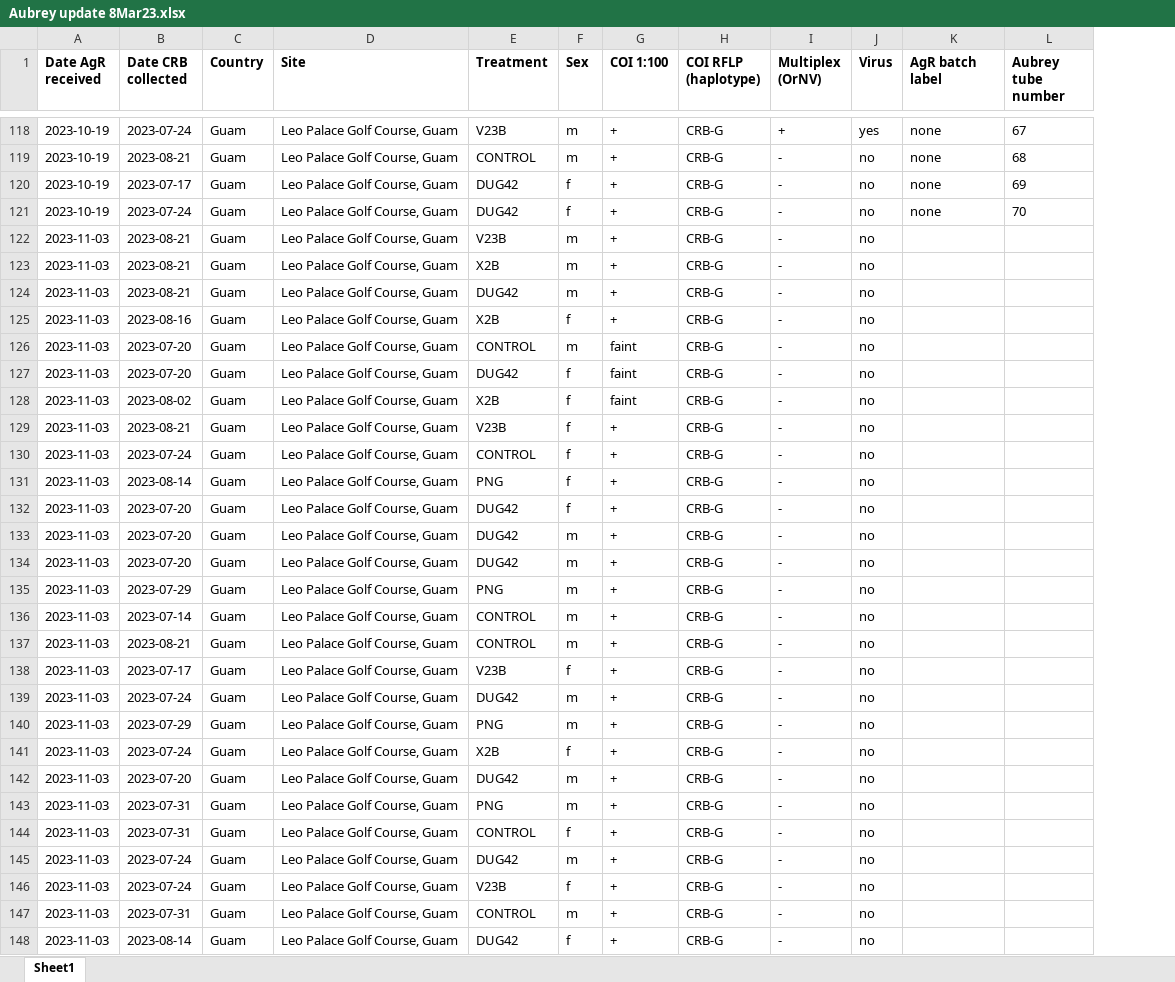
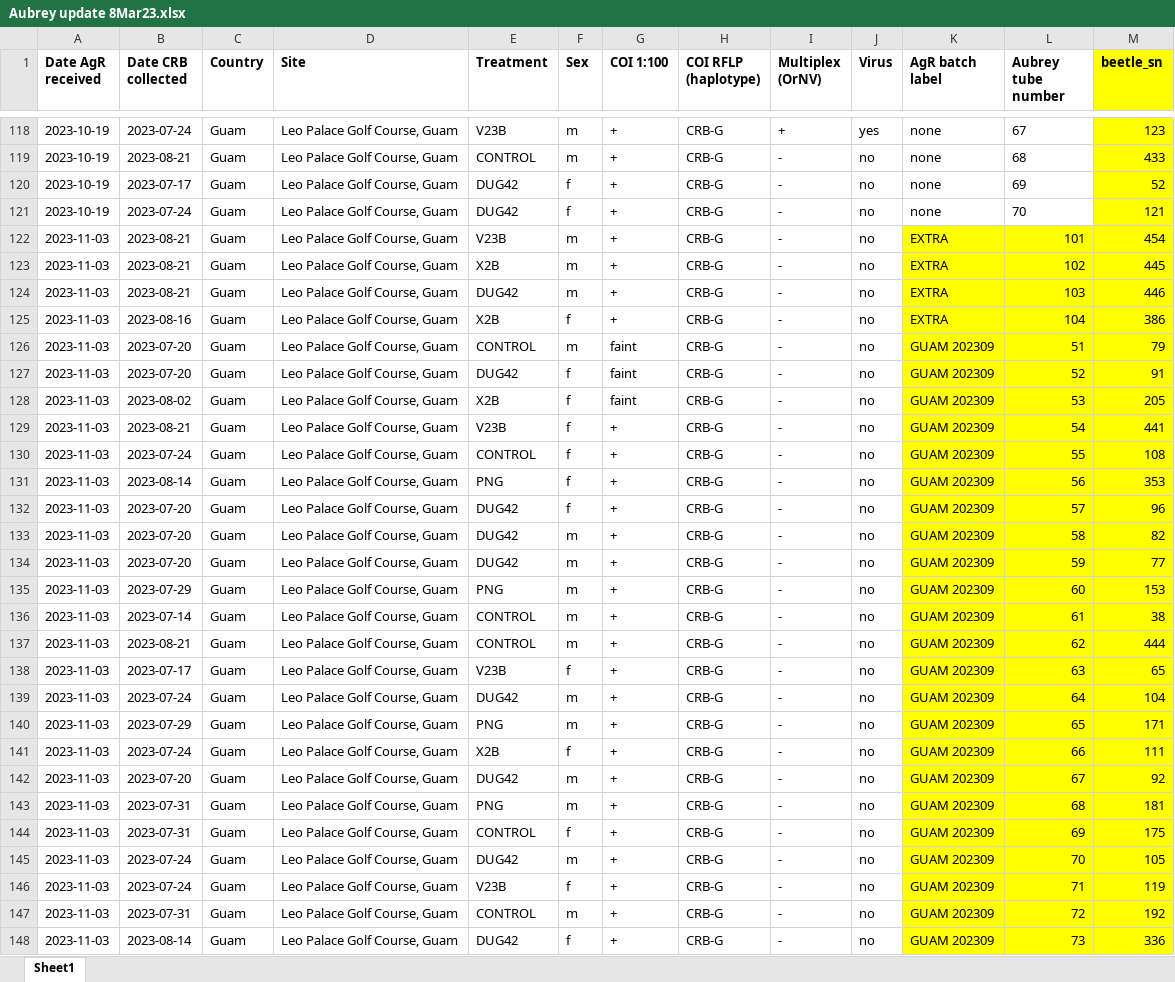
Before and after one commit to aubreymoore/ornv-bioassay-db, an Excel workbook: pcr_results/Aubrey update 8Mar23.xlsx, sheet Sheet1, drawn as a sheet; only a part is shown, gaps mark what is left out; values as stored, in another font and other column widths than the file's, no borders; the diff covers the shown part only; the diff names each change by its address in the sheet, - before the commit and + after, or states it on an @@ line.

```diff
--- a/pcr_results/Aubrey update 8Mar23.xlsx (sheet Sheet1)
+++ b/pcr_results/Aubrey update 8Mar23.xlsx (sheet Sheet1)
+column M (beetle_sn), rows 118-148: 123 | 433 | 52 | 121 | 454 | 445 | 446 | 386 | 79 | 91 | 205 | 441 | 108 | 353 | 96 | 82 | 77 | 153 | 38 | 444 | 65 | 104 | 171 | 111 | 92 | 181 | 175 | 105 | 119 | 192 | 336
-K122:K125 (AgR batch label): (empty)
+K122:K125 (AgR batch label): EXTRA
-K122:L148 fill: none
+K122:L148 fill: #FFFF00
-L122 (Aubrey tube number): (empty)
+L122 (Aubrey tube number): 101
-L123 (Aubrey tube number): (empty)
+L123 (Aubrey tube number): 102
-L124 (Aubrey tube number): (empty)
+L124 (Aubrey tube number): 103
-L125 (Aubrey tube number): (empty)
+L125 (Aubrey tube number): 104
-K126:K148 (AgR batch label): (empty)
+K126:K148 (AgR batch label): GUAM 202309
-L126 (Aubrey tube number): (empty)
+L126 (Aubrey tube number): 51
-L127 (Aubrey tube number): (empty)
+L127 (Aubrey tube number): 52
-L128 (Aubrey tube number): (empty)
+L128 (Aubrey tube number): 53
-L129 (Aubrey tube number): (empty)
+L129 (Aubrey tube number): 54
-L130 (Aubrey tube number): (empty)
+L130 (Aubrey tube number): 55
-L131 (Aubrey tube number): (empty)
+L131 (Aubrey tube number): 56
-L132 (Aubrey tube number): (empty)
+L132 (Aubrey tube number): 57
-L133 (Aubrey tube number): (empty)
+L133 (Aubrey tube number): 58
-L134 (Aubrey tube number): (empty)
+L134 (Aubrey tube number): 59
-L135 (Aubrey tube number): (empty)
+L135 (Aubrey tube number): 60
-L136 (Aubrey tube number): (empty)
+L136 (Aubrey tube number): 61
-L137 (Aubrey tube number): (empty)
+L137 (Aubrey tube number): 62
-L138 (Aubrey tube number): (empty)
+L138 (Aubrey tube number): 63
-L139 (Aubrey tube number): (empty)
+L139 (Aubrey tube number): 64
-L140 (Aubrey tube number): (empty)
+L140 (Aubrey tube number): 65
-L141 (Aubrey tube number): (empty)
+L141 (Aubrey tube number): 66
-L142 (Aubrey tube number): (empty)
+L142 (Aubrey tube number): 67
-L143 (Aubrey tube number): (empty)
+L143 (Aubrey tube number): 68
-L144 (Aubrey tube number): (empty)
+L144 (Aubrey tube number): 69
-L145 (Aubrey tube number): (empty)
+L145 (Aubrey tube number): 70
-L146 (Aubrey tube number): (empty)
+L146 (Aubrey tube number): 71
-L147 (Aubrey tube number): (empty)
+L147 (Aubrey tube number): 72
-L148 (Aubrey tube number): (empty)
+L148 (Aubrey tube number): 73
```
Also changed, not shown: 54 edited cells and cell formats elsewhere in this sheet, 2 other files.
